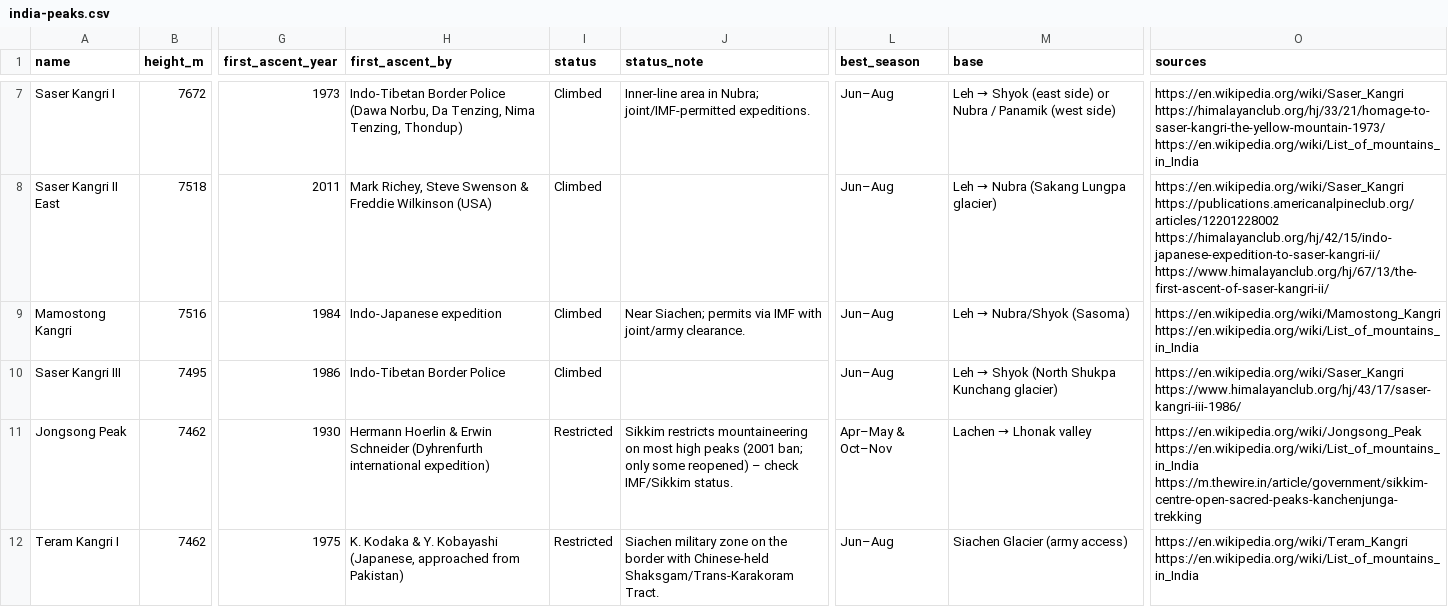
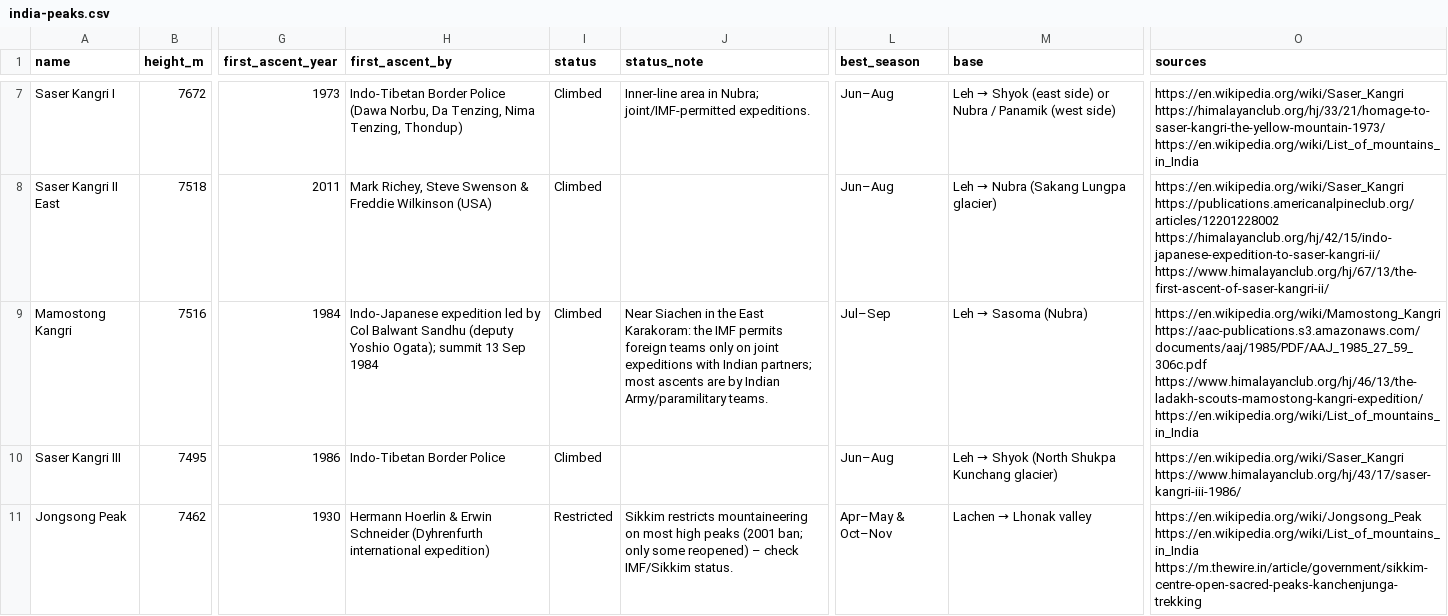
Before and after one commit to sushilg5ss/Suzu-Travels, a CSV file: mountain-kit/data/india-peaks.csv, drawn as a sheet; only a part is shown, gaps mark what is left out; the shorter side is filled out with more unchanged rows; the diff covers the shown part only; the diff names each change by its address in the sheet, - before the commit and + after, or states it on an @@ line.

Commit message:
research: fact packs mamostong-kangri thalay-sagar swargarohini; dataset notes; later ideas 63-69

```diff
--- a/mountain-kit/data/india-peaks.csv
+++ b/mountain-kit/data/india-peaks.csv
-H9 (first_ascent_by): Indo-Japanese expedition
+H9 (first_ascent_by): Indo-Japanese expedition led by Col Balwant Sandhu (deputy Yoshio Ogata); summit 13 Sep 1984
-J9 (status_note): Near Siachen; permits via IMF with joint/army clearance.
+J9 (status_note): Near Siachen in the East Karakoram: the IMF permits foreign teams only on joint expeditions with Indian partners; most ascents are by Indian Army/paramilitary teams.
-L9 (best_season): Jun–Aug
+L9 (best_season): Jul–Sep
@@ M9 (base): Leh → Nubra/Shyok (Sasoma) → Leh → Sasoma (Nubra) @@
-O9 (sources): https://en.wikipedia.org/wiki/Mamostong_Kangri https://en.wikipedia.org/wiki/List_of_mountains_in_India
+O9 (sources): https://en.wikipedia.org/wiki/Mamostong_Kangri https://aac-publications.s3.amazonaws.com/documents/aaj/1985/PDF/AAJ_1985_27_59_306c.pdf https://www.himalayanclub.org/hj/46/13/the-ladakh-scouts-mamostong-kangri-expedition/ https://en.wikipedia.org/wiki/List_of_mountains_in_India
```
Also changed, not shown: 9 edited cells elsewhere in this file, 9 other files.
